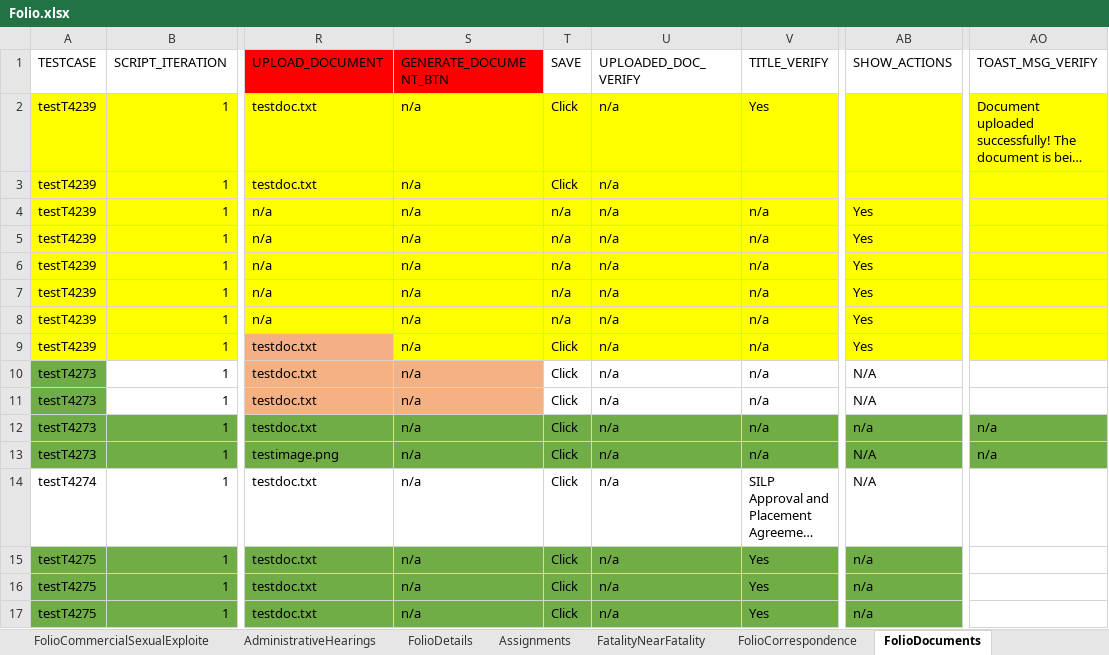
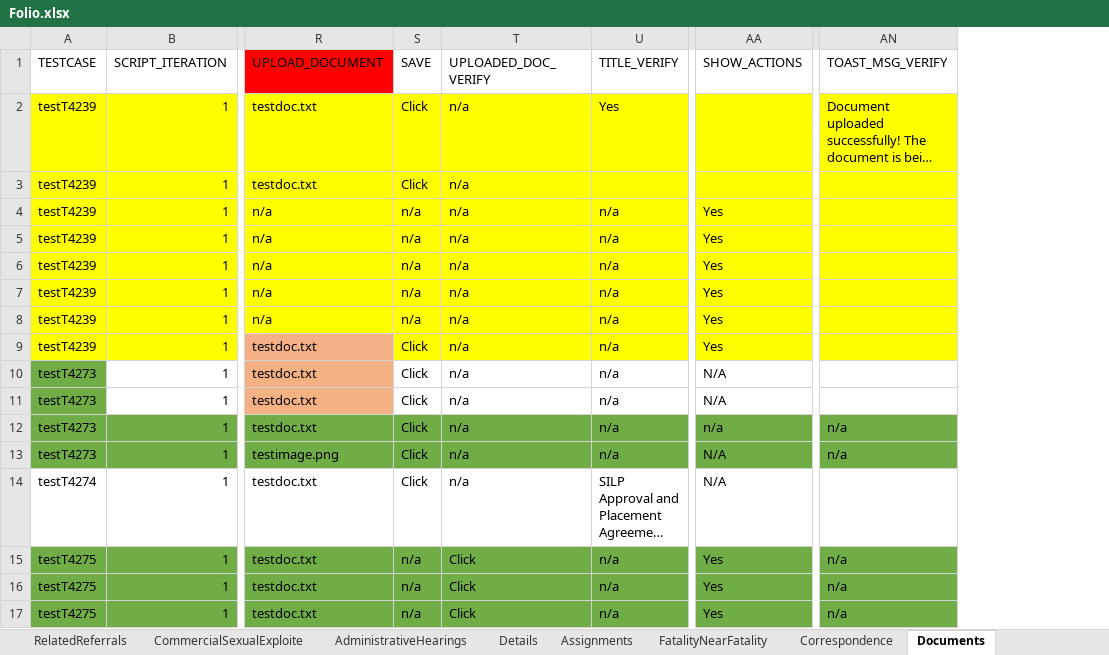
Before and after one commit to Devendra007-star/TestData, an Excel workbook: Folio.xlsx, sheet Documents, drawn as a sheet; only a part is shown, gaps mark what is left out; long unchanged cells end in …; values as stored, in another font and other column widths than the file's, no borders; removed rows and columns are numbered as before the commit, all else as after; the diff names each change by its address in the sheet, - before the commit and + after, or states it on an @@ line.

Commit message:
Add files via upload

```diff
--- a/Folio.xlsx (sheet Documents)
+++ b/Folio.xlsx (sheet Documents)
-sheet tab: FolioCommercialSexualExploite
+sheet tab: CommercialSexualExploite
-sheet tab: FolioDetails
+sheet tab: Details
-sheet tab: FolioCorrespondence
+sheet tab: Correspondence
-sheet tab: FolioDocuments
+sheet tab: Documents
+sheet tab: RelatedReferrals
-column S (GENERATE_DOCUMENT_BTN), rows 2-17: all n/a
-S15:S17 (SAVE): Click
+S15:S17 (SAVE): n/a
-T15:T17 (UPLOADED_DOC_VERIFY): n/a
+T15:T17 (UPLOADED_DOC_VERIFY): Click
-U15:U17 (TITLE_VERIFY): Yes
+U15:U17 (TITLE_VERIFY): n/a
-AA15:AA17 (SHOW_ACTIONS): n/a
+AA15:AA17 (SHOW_ACTIONS): Yes
-AN15:AN17 (TOAST_MSG_VERIFY): (empty)
+AN15:AN17 (TOAST_MSG_VERIFY): n/a
-AN15:AN17 fill: none
+AN15:AN17 fill: #70AD47
```
Also changed, not shown: sheet Person, sheet PromoteToCase, sheet Disposition, sheet Allegations, sheet GenerateDocument, sheet SubmitForApproval, 3 more sheets, other sheet tabs, 1 other file.
